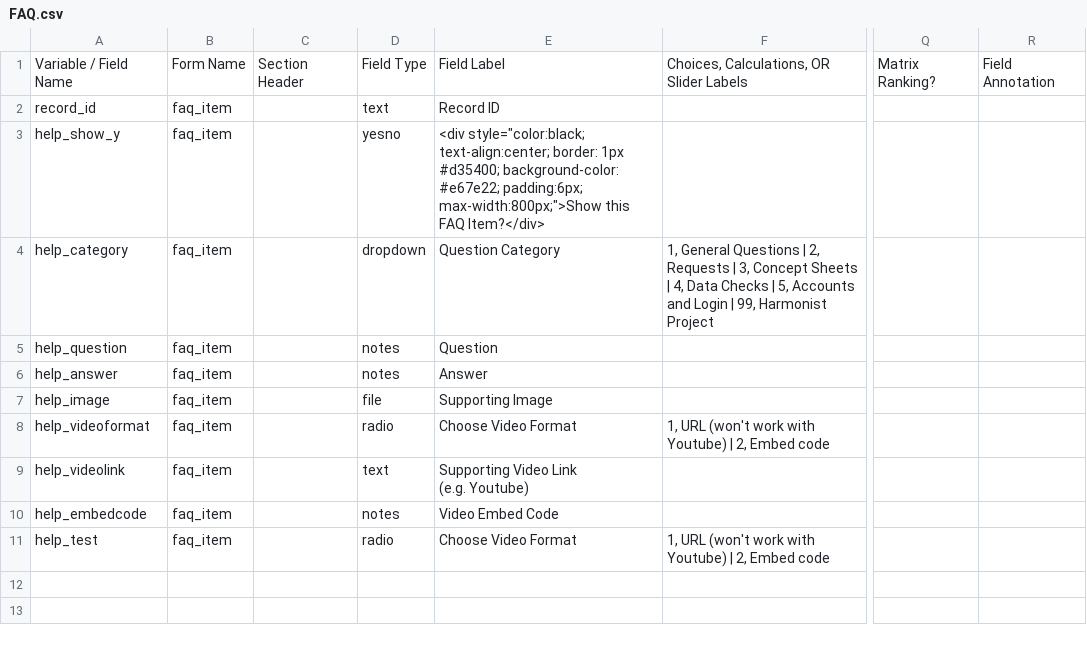
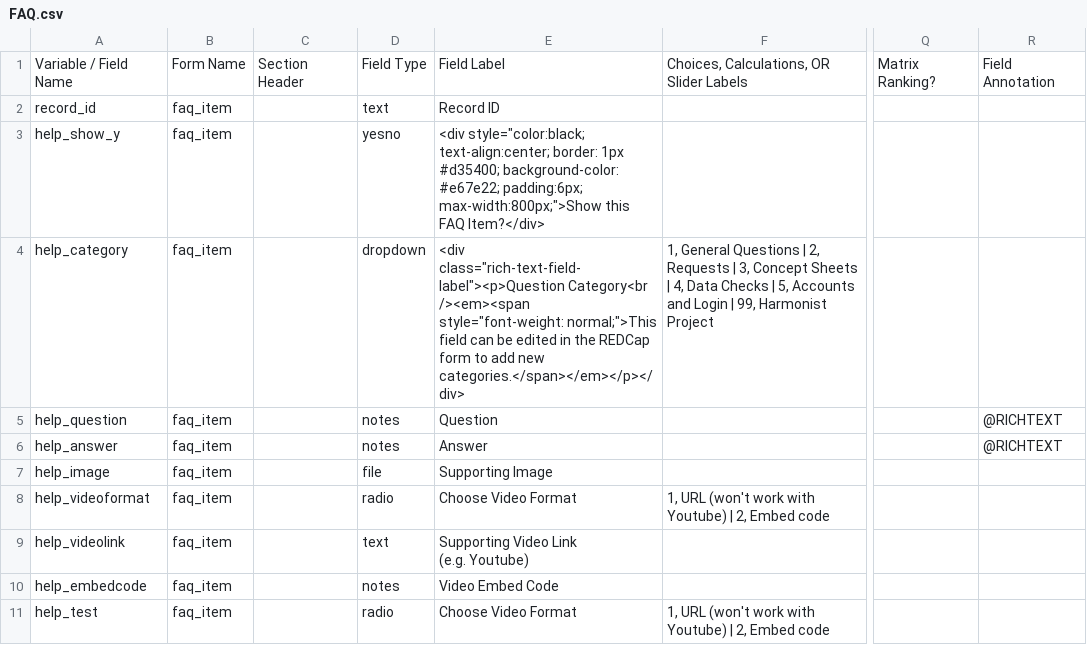
Before and after one commit to vanderbilt-redcap/harmonist-hub, a CSV file: csv/FAQ.csv, drawn as a sheet; only a part is shown, gaps mark what is left out; the diff names each change by its address in the sheet, - before the commit and + after, or states it on an @@ line.

```diff
--- a/csv/FAQ.csv
+++ b/csv/FAQ.csv
-E4: Question Category
+E4: <div class="rich-text-field-label"><p>Question Category<br /><em><span style="font-weight: normal;">This field can be edited in the REDCap form to add new categories.</span></em></p></div>
-R5:R6: (empty)
+R5:R6: @RICHTEXT
```
Also changed, not shown: csv/GROUP.csv, csv/HOME.csv, 4 other files.
